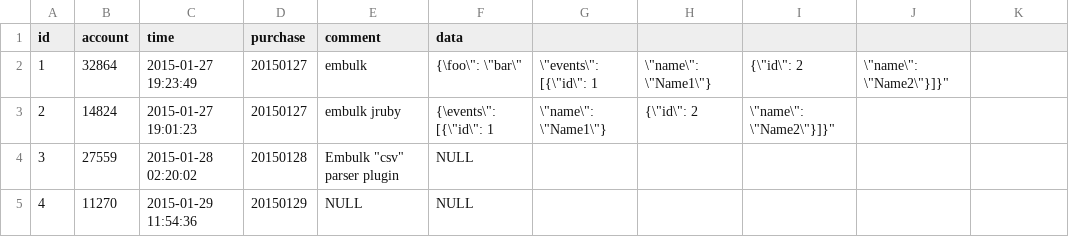
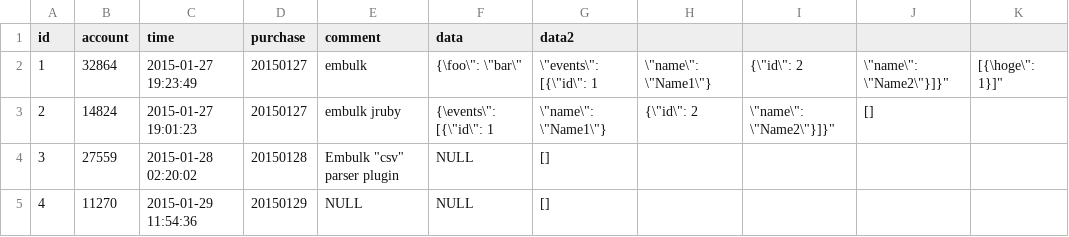
Before and after one commit to joker1007/embulk-formatter-avro, a CSV file: example/sample_01.csv, drawn as a sheet.

```diff
--- a/example/sample_01.csv
+++ b/example/sample_01.csv
@@ -1,5 +1,5 @@
-id,account,time,purchase,comment,data
-1,32864,2015-01-27 19:23:49,20150127,embulk,"{\"foo\": \"bar\", \"events\": [{\"id\": 1, \"name\": \"Name1\"}, {\"id\": 2, \"name\": \"Name2\"}]}"
-2,14824,2015-01-27 19:01:23,20150127,embulk jruby,"{\"events\": [{\"id\": 1, \"name\": \"Name1\"}, {\"id\": 2, \"name\": \"Name2\"}]}"
-3,27559,2015-01-28 02:20:02,20150128,"Embulk ""csv"" parser plugin",NULL
-4,11270,2015-01-29 11:54:36,20150129,NULL,NULL
+id,account,time,purchase,comment,data,data2
+1,32864,2015-01-27 19:23:49,20150127,embulk,"{\"foo\": \"bar\", \"events\": [{\"id\": 1, \"name\": \"Name1\"}, {\"id\": 2, \"name\": \"Name2\"}]}","[{\"hoge\": 1}]"
+2,14824,2015-01-27 19:01:23,20150127,embulk jruby,"{\"events\": [{\"id\": 1, \"name\": \"Name1\"}, {\"id\": 2, \"name\": \"Name2\"}]}","[]"
+3,27559,2015-01-28 02:20:02,20150128,"Embulk ""csv"" parser plugin",NULL,"[]"
+4,11270,2015-01-29 11:54:36,20150129,NULL,NULL,"[]"
```
Also changed, not shown: 5 other files.
